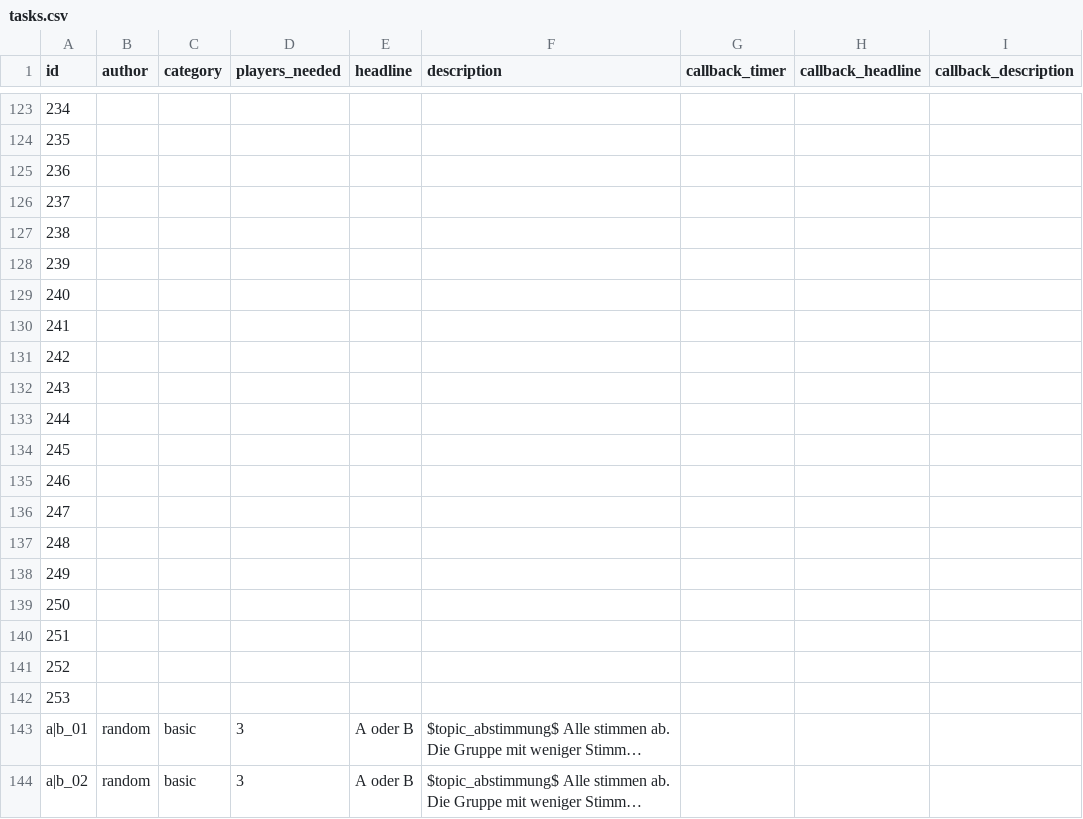
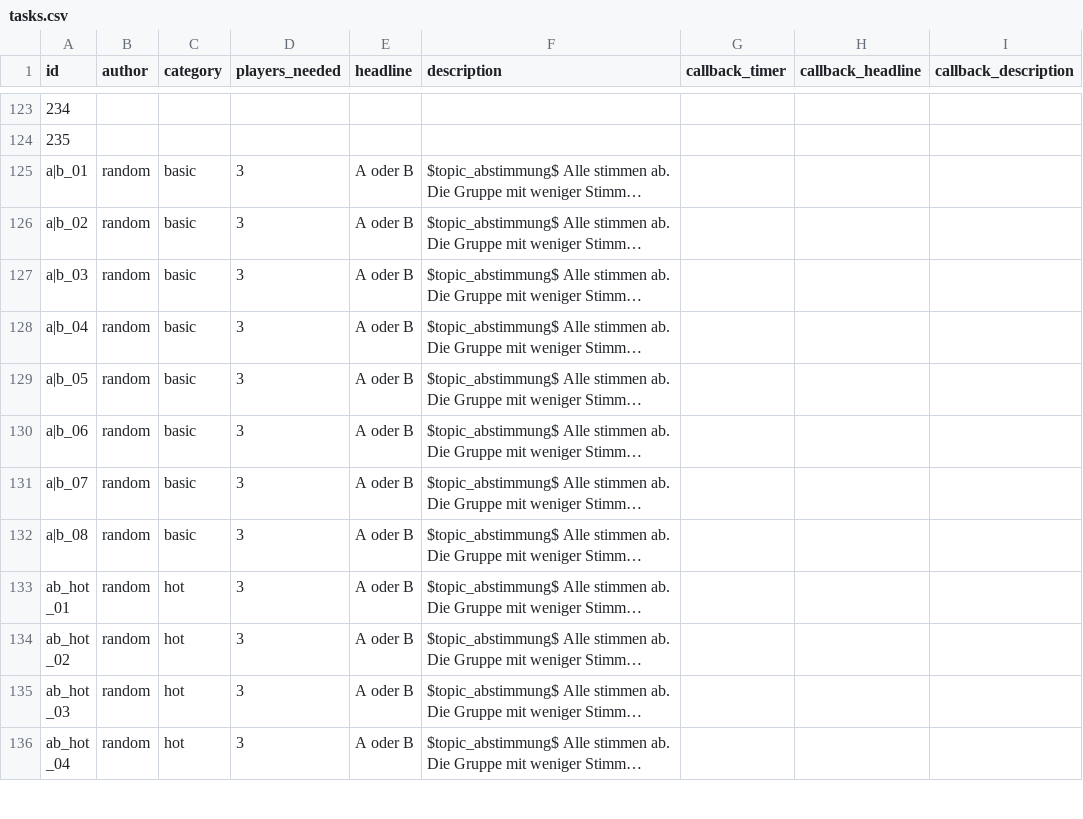
Before and after one commit to nschoenwald/ice-breaker, a CSV file: tasks.csv, drawn as a sheet; only a part is shown, gaps mark what is left out; the shorter side is filled out with more unchanged rows; long unchanged cells end in …; removed rows and columns are numbered as before the commit, all else as after; the diff covers the shown part only; the diff names each change by its address in the sheet, - before the commit and + after, or states it on an @@ line.

```diff
--- a/tasks.csv
+++ b/tasks.csv
-row 125: 236
-row 126: 237
-row 127: 238
-row 128: 239
-row 129: 240
-row 130: 241
-row 131: 242
-row 132: 243
-row 133: 244
-row 134: 245
-row 135: 246
-row 136: 247
-row 137: 248
-row 138: 249
-row 139: 250
-row 140: 251
-row 141: 252
-row 142: 253
```
Also changed, not shown: 21 added rows and 3 removed rows elsewhere in this file, 1 other file.
